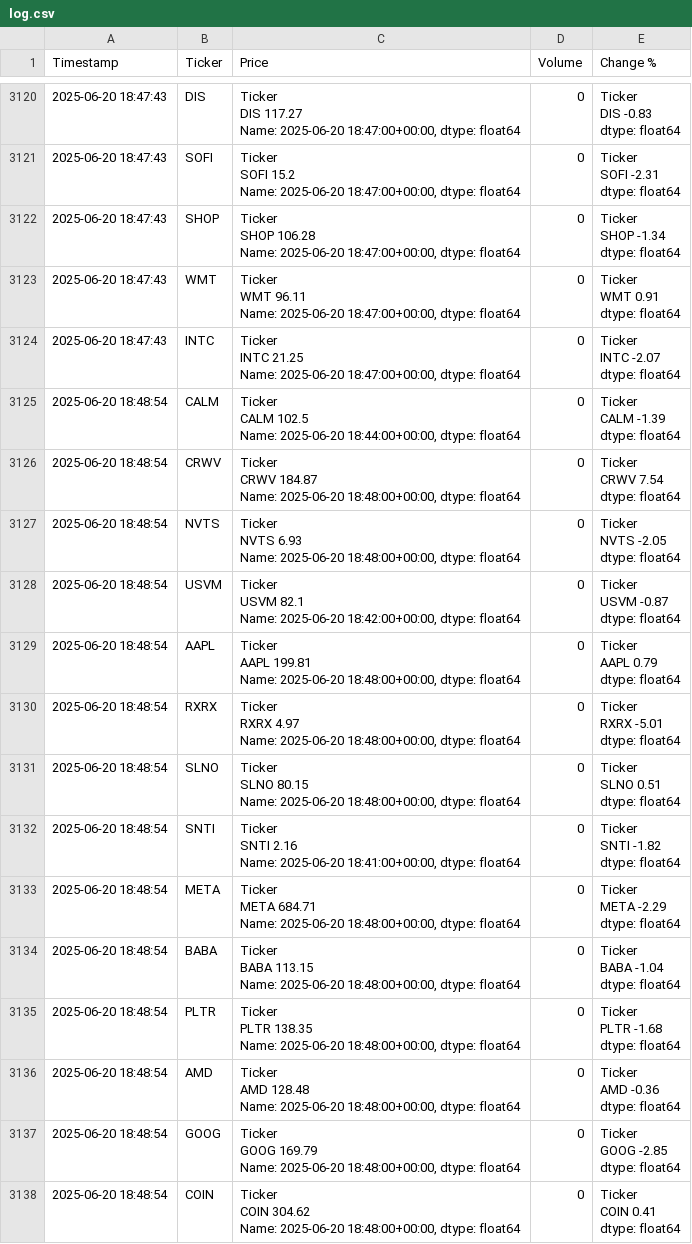
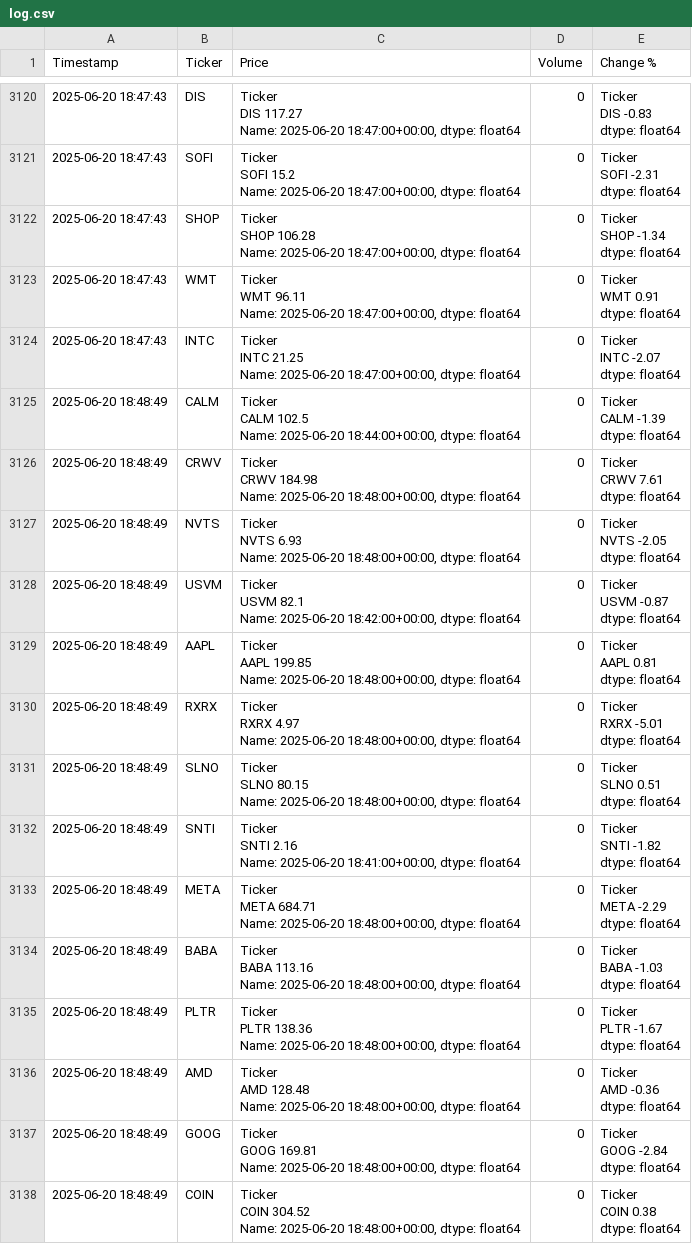
Before and after one commit to dbarber530/Logger3.0, a CSV file: data/log.csv, drawn as a sheet; only a part is shown, gaps mark what is left out; the diff covers the shown part only.

Commit message:
Automated log update 2025-06-20 18:52:19

```diff
--- a/data/log.csv
+++ b/data/log.csv
@@ -15616,71 +15616,71 @@ INTC   -2.07
 dtype: float64"
-2025-06-20 18:48:54,CALM,"Ticker
-CALM    102.5
-Name: 2025-06-20 18:44:00+00:00, dtype: float64",0,"Ticker
-CALM   -1.39
-dtype: float64"
-2025-06-20 18:48:54,CRWV,"Ticker
-CRWV    184.87
-Name: 2025-06-20 18:48:00+00:00, dtype: float64",0,"Ticker
-CRWV    7.54
-dtype: float64"
-2025-06-20 18:48:54,NVTS,"Ticker
-NVTS    6.93
-Name: 2025-06-20 18:48:00+00:00, dtype: float64",0,"Ticker
-NVTS   -2.05
-dtype: float64"
-2025-06-20 18:48:54,USVM,"Ticker
-USVM    82.1
-Name: 2025-06-20 18:42:00+00:00, dtype: float64",0,"Ticker
-USVM   -0.87
-dtype: float64"
-2025-06-20 18:48:54,AAPL,"Ticker
-AAPL    199.81
-Name: 2025-06-20 18:48:00+00:00, dtype: float64",0,"Ticker
-AAPL    0.79
-dtype: float64"
-2025-06-20 18:48:54,RXRX,"Ticker
-RXRX    4.97
-Name: 2025-06-20 18:48:00+00:00, dtype: float64",0,"Ticker
-RXRX   -5.01
-dtype: float64"
-2025-06-20 18:48:54,SLNO,"Ticker
-SLNO    80.15
-Name: 2025-06-20 18:48:00+00:00, dtype: float64",0,"Ticker
-SLNO    0.51
-dtype: float64"
-2025-06-20 18:48:54,SNTI,"Ticker
-SNTI    2.16
-Name: 2025-06-20 18:41:00+00:00, dtype: float64",0,"Ticker
-SNTI   -1.82
-dtype: float64"
-2025-06-20 18:48:54,META,"Ticker
-META    684.71
-Name: 2025-06-20 18:48:00+00:00, dtype: float64",0,"Ticker
-META   -2.29
-dtype: float64"
-2025-06-20 18:48:54,BABA,"Ticker
-BABA    113.15
-Name: 2025-06-20 18:48:00+00:00, dtype: float64",0,"Ticker
-BABA   -1.04
-dtype: float64"
-2025-06-20 18:48:54,PLTR,"Ticker
-PLTR    138.35
-Name: 2025-06-20 18:48:00+00:00, dtype: float64",0,"Ticker
-PLTR   -1.68
-dtype: float64"
-2025-06-20 18:48:54,AMD,"Ticker
-AMD    128.48
-Name: 2025-06-20 18:48:00+00:00, dtype: float64",0,"Ticker
-AMD   -0.36
-dtype: float64"
-2025-06-20 18:48:54,GOOG,"Ticker
-GOOG    169.79
-Name: 2025-06-20 18:48:00+00:00, dtype: float64",0,"Ticker
-GOOG   -2.85
-dtype: float64"
-2025-06-20 18:48:54,COIN,"Ticker
-COIN    304.62
-Name: 2025-06-20 18:48:00+00:00, dtype: float64",0,"Ticker
-COIN    0.41
-dtype: float64"
+2025-06-20 18:48:49,CALM,"Ticker
+CALM    102.5
+Name: 2025-06-20 18:44:00+00:00, dtype: float64",0,"Ticker
+CALM   -1.39
+dtype: float64"
+2025-06-20 18:48:49,CRWV,"Ticker
+CRWV    184.98
+Name: 2025-06-20 18:48:00+00:00, dtype: float64",0,"Ticker
+CRWV    7.61
+dtype: float64"
+2025-06-20 18:48:49,NVTS,"Ticker
+NVTS    6.93
+Name: 2025-06-20 18:48:00+00:00, dtype: float64",0,"Ticker
+NVTS   -2.05
+dtype: float64"
+2025-06-20 18:48:49,USVM,"Ticker
+USVM    82.1
+Name: 2025-06-20 18:42:00+00:00, dtype: float64",0,"Ticker
+USVM   -0.87
+dtype: float64"
+2025-06-20 18:48:49,AAPL,"Ticker
+AAPL    199.85
+Name: 2025-06-20 18:48:00+00:00, dtype: float64",0,"Ticker
+AAPL    0.81
+dtype: float64"
+2025-06-20 18:48:49,RXRX,"Ticker
+RXRX    4.97
+Name: 2025-06-20 18:48:00+00:00, dtype: float64",0,"Ticker
+RXRX   -5.01
+dtype: float64"
+2025-06-20 18:48:49,SLNO,"Ticker
+SLNO    80.15
+Name: 2025-06-20 18:48:00+00:00, dtype: float64",0,"Ticker
+SLNO    0.51
+dtype: float64"
+2025-06-20 18:48:49,SNTI,"Ticker
+SNTI    2.16
+Name: 2025-06-20 18:41:00+00:00, dtype: float64",0,"Ticker
+SNTI   -1.82
+dtype: float64"
+2025-06-20 18:48:49,META,"Ticker
+META    684.71
+Name: 2025-06-20 18:48:00+00:00, dtype: float64",0,"Ticker
+META   -2.29
+dtype: float64"
+2025-06-20 18:48:49,BABA,"Ticker
+BABA    113.16
+Name: 2025-06-20 18:48:00+00:00, dtype: float64",0,"Ticker
+BABA   -1.03
+dtype: float64"
+2025-06-20 18:48:49,PLTR,"Ticker
+PLTR    138.36
+Name: 2025-06-20 18:48:00+00:00, dtype: float64",0,"Ticker
+PLTR   -1.67
+dtype: float64"
+2025-06-20 18:48:49,AMD,"Ticker
+AMD    128.48
+Name: 2025-06-20 18:48:00+00:00, dtype: float64",0,"Ticker
+AMD   -0.36
+dtype: float64"
+2025-06-20 18:48:49,GOOG,"Ticker
+GOOG    169.81
+Name: 2025-06-20 18:48:00+00:00, dtype: float64",0,"Ticker
+GOOG   -2.84
+dtype: float64"
+2025-06-20 18:48:49,COIN,"Ticker
+COIN    304.52
+Name: 2025-06-20 18:48:00+00:00, dtype: float64",0,"Ticker
+COIN    0.38
+dtype: float64"
```
Also changed, not shown: 169 edited cells elsewhere in this file.
